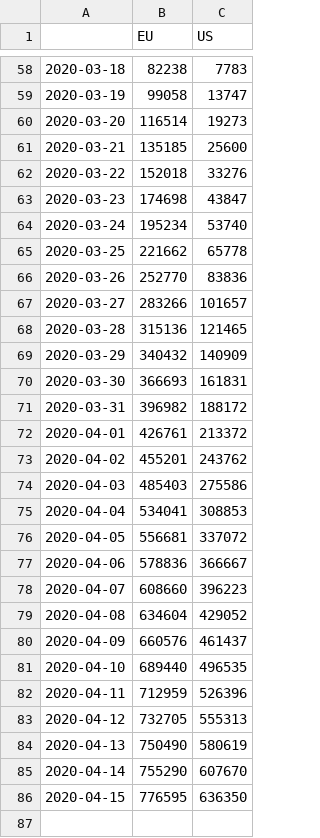
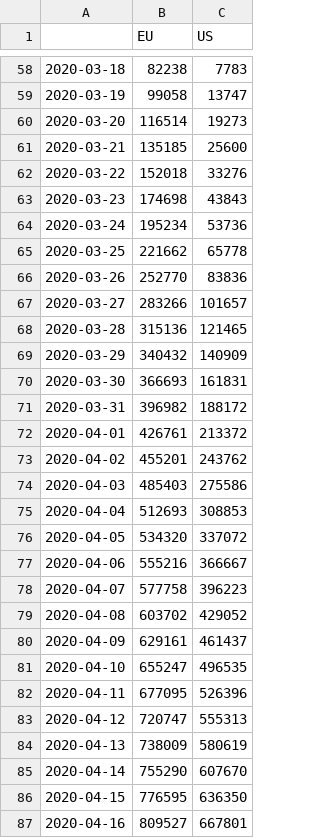
Before and after one commit to mercaderd/DashDemo, a CSV file: confirmed_data.csv, drawn as a sheet; only a part is shown, gaps mark what is left out.

```diff
--- a/confirmed_data.csv
+++ b/confirmed_data.csv
@@ -62,4 +62,4 @@
 2020-03-22,152018,33276
-2020-03-23,174698,43847
-2020-03-24,195234,53740
+2020-03-23,174698,43843
+2020-03-24,195234,53736
 2020-03-25,221662,65778
@@ -74,13 +74,14 @@
 2020-04-03,485403,275586
-2020-04-04,534041,308853
-2020-04-05,556681,337072
-2020-04-06,578836,366667
-2020-04-07,608660,396223
-2020-04-08,634604,429052
-2020-04-09,660576,461437
-2020-04-10,689440,496535
-2020-04-11,712959,526396
-2020-04-12,732705,555313
-2020-04-13,750490,580619
+2020-04-04,512693,308853
+2020-04-05,534320,337072
+2020-04-06,555216,366667
+2020-04-07,577758,396223
+2020-04-08,603702,429052
+2020-04-09,629161,461437
+2020-04-10,655247,496535
+2020-04-11,677095,526396
+2020-04-12,720747,555313
+2020-04-13,738009,580619
 2020-04-14,755290,607670
 2020-04-15,776595,636350
+2020-04-16,809527,667801
```
Also changed, not shown: confirmed_eu_data.csv, deaths_data.csv, 1 other file.
